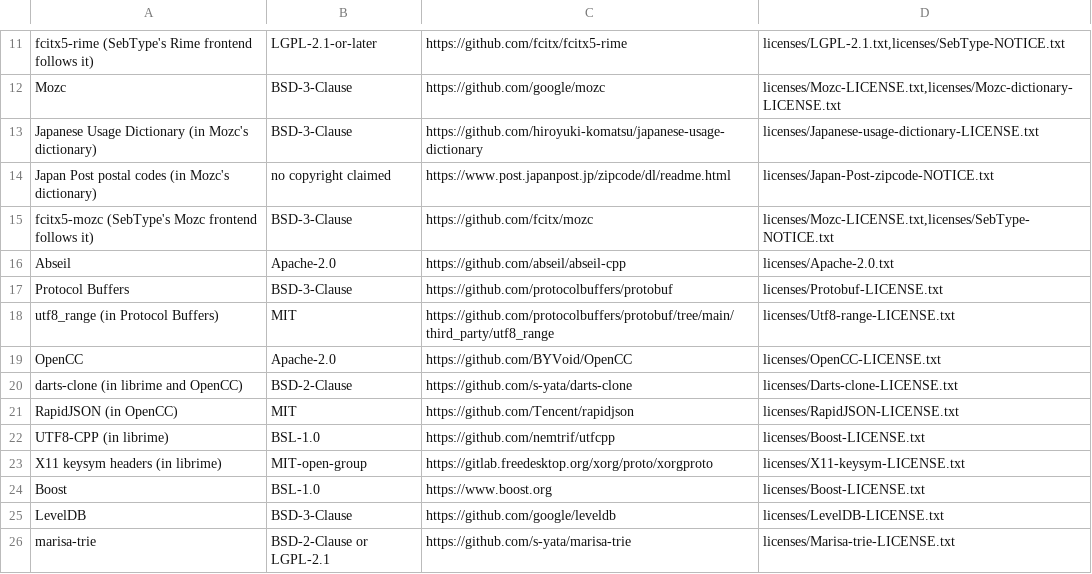
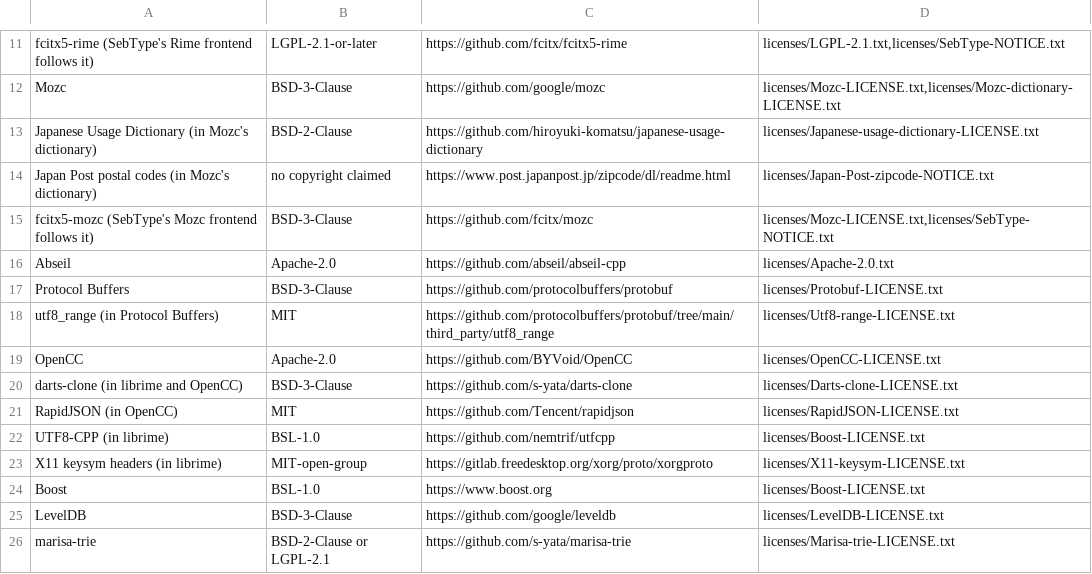
Before and after one commit to S-Sebb/SebType, a TSV file: android/app/src/main/assets/credits.tsv, drawn as a sheet; only a part is shown, gaps mark what is left out.

Commit message:
Credits: the Japanese Usage Dictionary is BSD-2-Clause, darts-clone BSD-3-Clause (#262)

```diff
--- a/android/app/src/main/assets/credits.tsv
+++ b/android/app/src/main/assets/credits.tsv
@@ -12,3 +12,3 @@ fcitx5-rime (SebType's Rime frontend follows it)	LGPL-2.1-or-later	https://githu
 Mozc	BSD-3-Clause	https://github.com/google/mozc	licenses/Mozc-LICENSE.txt,licenses/Mozc-dictionary-LICENSE.txt
-Japanese Usage Dictionary (in Mozc's dictionary)	BSD-3-Clause	https://github.com/hiroyuki-komatsu/japanese-usage-dictionary	licenses/Japanese-usage-dictionary-LICENSE.txt
+Japanese Usage Dictionary (in Mozc's dictionary)	BSD-2-Clause	https://github.com/hiroyuki-komatsu/japanese-usage-dictionary	licenses/Japanese-usage-dictionary-LICENSE.txt
 Japan Post postal codes (in Mozc's dictionary)	no copyright claimed	https://www.post.japanpost.jp/zipcode/dl/readme.html	licenses/Japan-Post-zipcode-NOTICE.txt
@@ -19,3 +19,3 @@ utf8_range (in Protocol Buffers)	MIT	https://github.com/protocolbuffers/protobuf
 OpenCC	Apache-2.0	https://github.com/BYVoid/OpenCC	licenses/OpenCC-LICENSE.txt
-darts-clone (in librime and OpenCC)	BSD-2-Clause	https://github.com/s-yata/darts-clone	licenses/Darts-clone-LICENSE.txt
+darts-clone (in librime and OpenCC)	BSD-3-Clause	https://github.com/s-yata/darts-clone	licenses/Darts-clone-LICENSE.txt
 RapidJSON (in OpenCC)	MIT	https://github.com/Tencent/rapidjson	licenses/RapidJSON-LICENSE.txt
```
Also changed, not shown: 1 other file.
